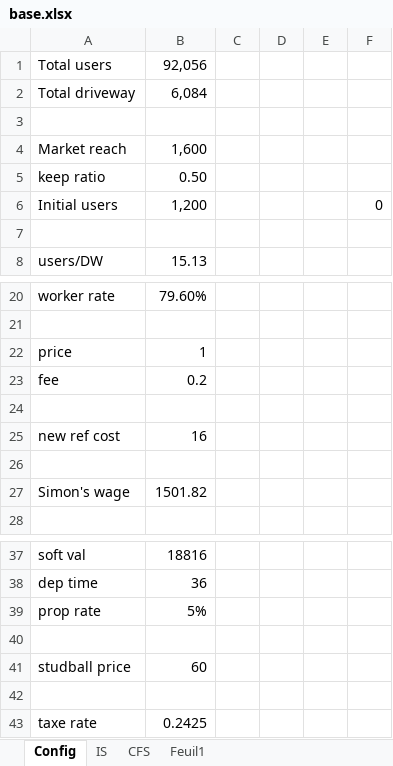
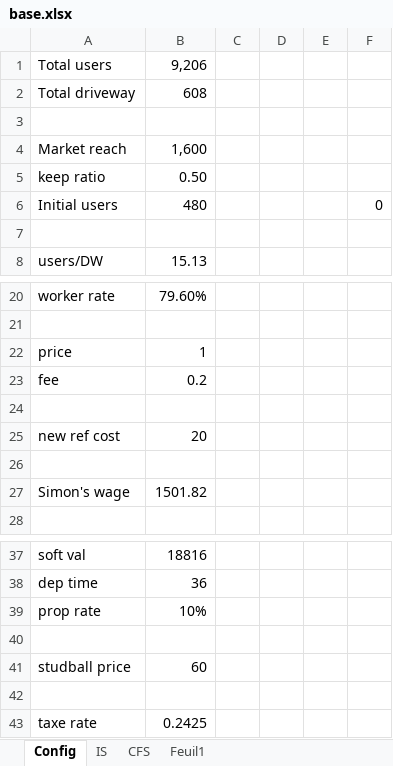
Before and after one commit to simonpicard/copark-business-plan, an Excel workbook: sheets/sensitivity/base.xlsx, sheet Config, drawn as a sheet; only a part is shown, gaps mark what is left out; values as stored, in another font and other column widths than the file's, no borders; the diff names each change by its address in the sheet, - before the commit and + after, or states it on an @@ line.

```diff
--- a/sheets/sensitivity/base.xlsx (sheet Config)
+++ b/sheets/sensitivity/base.xlsx (sheet Config)
-B1: 92,056
+B1: 9,206
-B2: 6,084
+B2: 608
-B6: 1,200
+B6: 480
-B25: 16
+B25: 20
-B39: 5%
+B39: 10%
```
Also changed, not shown: sheet IS, sheet CFS, sheet Feuil1, formulas that keep their value, sheets/financial.xlsx, 11 other files.
